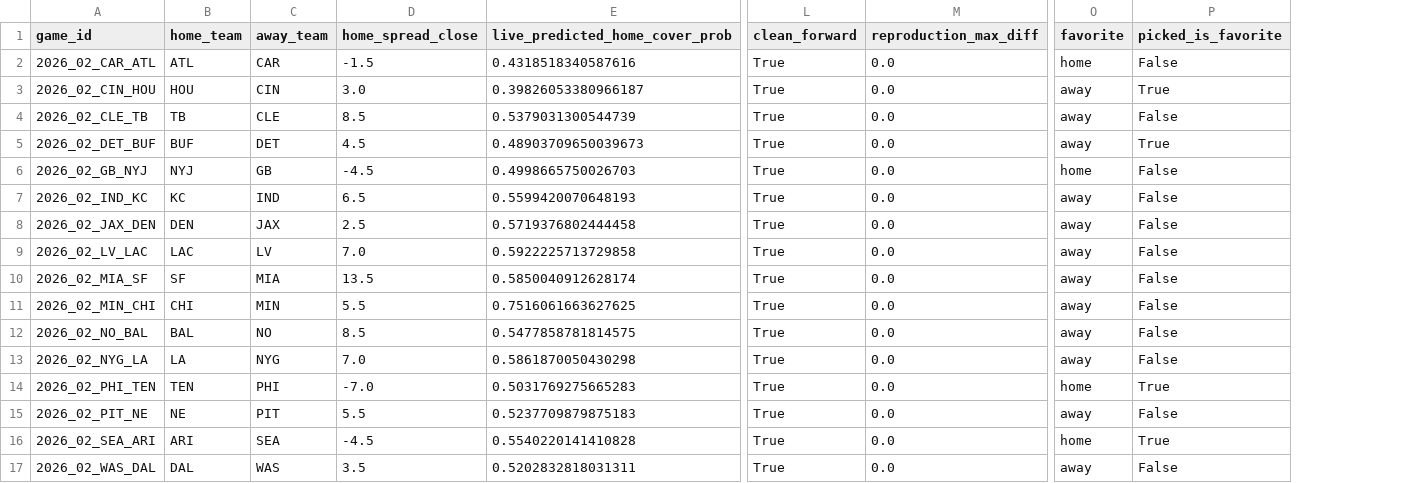
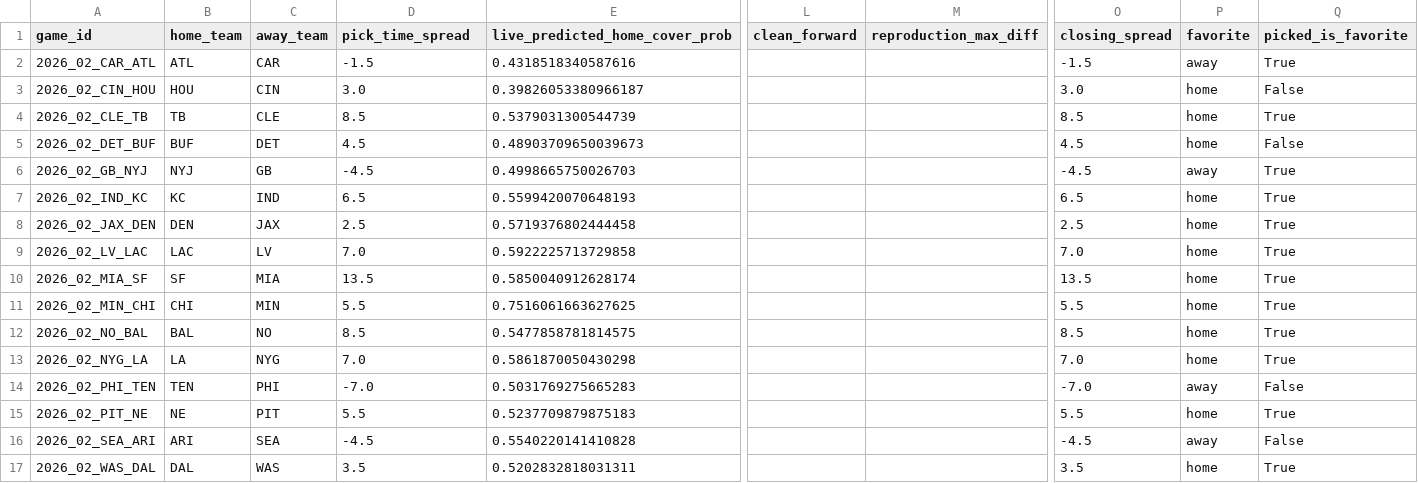
Before and after one commit to matt9999nfl/nfl-prediction-app, a CSV file: 02-MODELING/backtests/reports/week_analysis_2026_wk02_games.csv, drawn as a sheet; only a part is shown, gaps mark what is left out; addresses are those after the commit; the diff names each change by its address in the sheet, - before the commit and + after, or states it on an @@ line.

```diff
--- a/02-MODELING/backtests/reports/week_analysis_2026_wk02_games.csv
+++ b/02-MODELING/backtests/reports/week_analysis_2026_wk02_games.csv
+column O (closing_spread), rows 2-17: -1.5 | 3.0 | 8.5 | 4.5 | -4.5 | 6.5 | 2.5 | 7.0 | 13.5 | 5.5 | 8.5 | 7.0 | -7.0 | 5.5 | -4.5 | 3.5
-D1: home_spread_close
+D1: pick_time_spread
-L2:L17 (clean_forward): True
+L2:L17 (clean_forward): (empty)
-M2:M17 (reproduction_max_diff): 0.0
+M2:M17 (reproduction_max_diff): (empty)
-P2 (favorite): home
+P2 (favorite): away
-Q2 (picked_is_favorite): False
+Q2 (picked_is_favorite): True
-P3:P5 (favorite): away
+P3:P5 (favorite): home
-Q3 (picked_is_favorite): True
+Q3 (picked_is_favorite): False
-Q4 (picked_is_favorite): False
+Q4 (picked_is_favorite): True
-Q5 (picked_is_favorite): True
+Q5 (picked_is_favorite): False
-P6 (favorite): home
+P6 (favorite): away
-Q6:Q13 (picked_is_favorite): False
+Q6:Q13 (picked_is_favorite): True
-P7:P13 (favorite): away
+P7:P13 (favorite): home
-P14 (favorite): home
+P14 (favorite): away
-Q14 (picked_is_favorite): True
+Q14 (picked_is_favorite): False
-P15 (favorite): away
+P15 (favorite): home
-Q15 (picked_is_favorite): False
+Q15 (picked_is_favorite): True
-P16 (favorite): home
+P16 (favorite): away
-Q16 (picked_is_favorite): True
+Q16 (picked_is_favorite): False
-P17 (favorite): away
+P17 (favorite): home
-Q17 (picked_is_favorite): False
+Q17 (picked_is_favorite): True
```
Also changed, not shown: 02-MODELING/backtests/reports/week_analysis_2026_wk01_family_spread_correlation.csv, 02-MODELING/backtests/reports/week_analysis_2026_wk01_games.csv, 9 other files.
